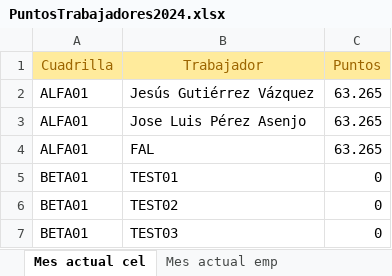
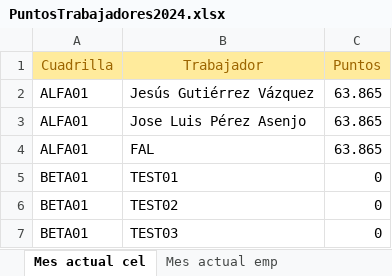
Before and after one commit to LUCLAND-SL/POINTS_MANAGMENT, an Excel workbook: points-managment/src/assets/PuntosTrabajadores2024.xlsx, sheet Mes actual cel, drawn as a sheet; values as stored, in another font and other column widths than the file's, no borders; the diff names each change by its address in the sheet, - before the commit and + after, or states it on an @@ line.

Commit message:
Se actualiza puntos trabajadores

```diff
--- a/points-managment/src/assets/PuntosTrabajadores2024.xlsx (sheet Mes actual cel)
+++ b/points-managment/src/assets/PuntosTrabajadores2024.xlsx (sheet Mes actual cel)
-C2:C4 (Puntos): 63.265
+C2:C4 (Puntos): 63.865
```
Also changed, not shown: sheet Mes actual emp.
